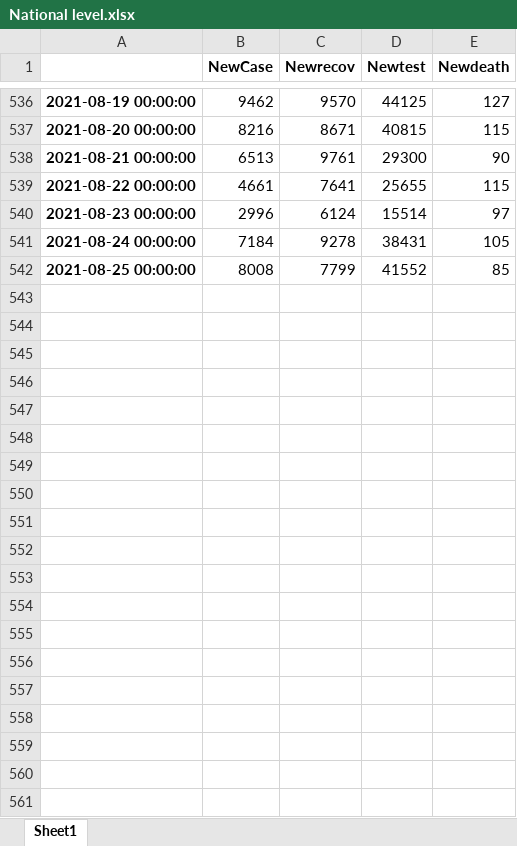
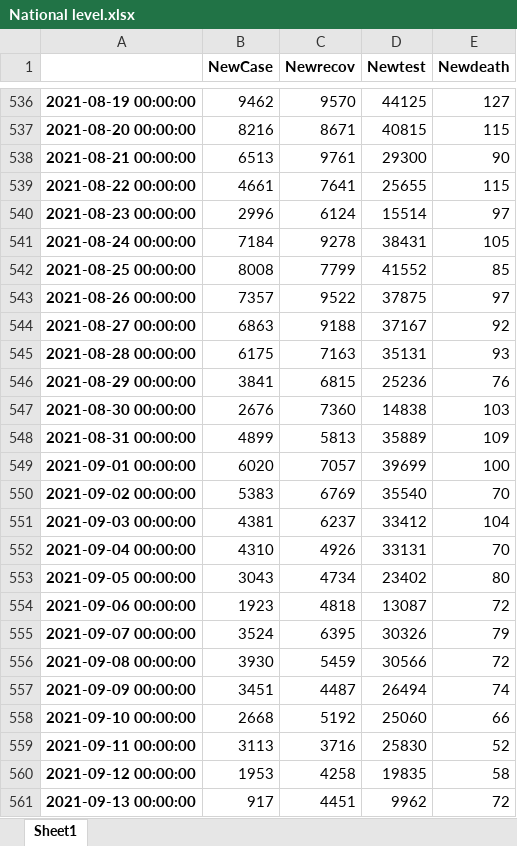
Before and after one commit to AmineAndam04/Regional-and-Provincial-covid-19-data, an Excel workbook: National-data/National level.xlsx, sheet Sheet1, drawn as a sheet; only a part is shown, gaps mark what is left out; values as stored, in another font and other column widths than the file's, no borders; the diff covers the shown part only; the diff names each change by its address in the sheet, - before the commit and + after, or states it on an @@ line.

Commit message:
Add files via upload

```diff
--- a/National-data/National level.xlsx (sheet Sheet1)
+++ b/National-data/National level.xlsx (sheet Sheet1)
+row 543: 2021-08-26 00:00:00 | 7357 | 9522 | 37875 | 97
+row 544: 2021-08-27 00:00:00 | 6863 | 9188 | 37167 | 92
+row 545: 2021-08-28 00:00:00 | 6175 | 7163 | 35131 | 93
+row 546: 2021-08-29 00:00:00 | 3841 | 6815 | 25236 | 76
+row 547: 2021-08-30 00:00:00 | 2676 | 7360 | 14838 | 103
+row 548: 2021-08-31 00:00:00 | 4899 | 5813 | 35889 | 109
+row 549: 2021-09-01 00:00:00 | 6020 | 7057 | 39699 | 100
+row 550: 2021-09-02 00:00:00 | 5383 | 6769 | 35540 | 70
+row 551: 2021-09-03 00:00:00 | 4381 | 6237 | 33412 | 104
+row 552: 2021-09-04 00:00:00 | 4310 | 4926 | 33131 | 70
+row 553: 2021-09-05 00:00:00 | 3043 | 4734 | 23402 | 80
+row 554: 2021-09-06 00:00:00 | 1923 | 4818 | 13087 | 72
+row 555: 2021-09-07 00:00:00 | 3524 | 6395 | 30326 | 79
+row 556: 2021-09-08 00:00:00 | 3930 | 5459 | 30566 | 72
+row 557: 2021-09-09 00:00:00 | 3451 | 4487 | 26494 | 74
+row 558: 2021-09-10 00:00:00 | 2668 | 5192 | 25060 | 66
+row 559: 2021-09-11 00:00:00 | 3113 | 3716 | 25830 | 52
+row 560: 2021-09-12 00:00:00 | 1953 | 4258 | 19835 | 58
+row 561: 2021-09-13 00:00:00 | 917 | 4451 | 9962 | 72
```
Also changed, not shown: 16 added rows elsewhere in this sheet.
